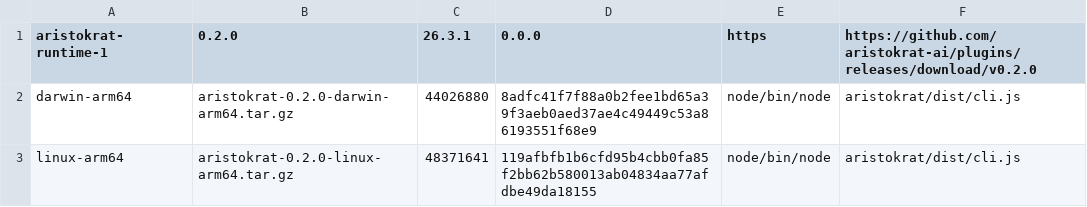
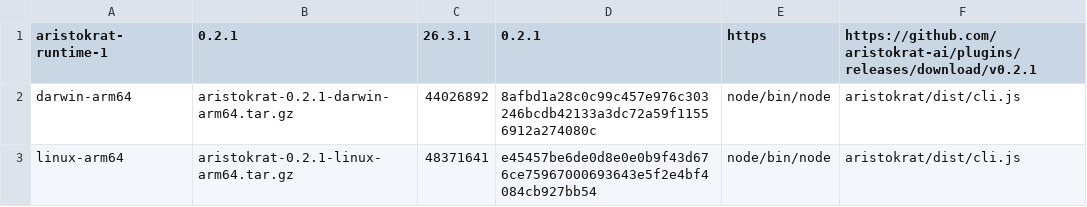
Before and after one commit to aristokrat-ai/plugins, a TSV file: plugins/aristokrat/runtime-index.tsv, drawn as a sheet.

Commit message:
Aristokrat plugin 0.2.1

```diff
--- a/plugins/aristokrat/runtime-index.tsv
+++ b/plugins/aristokrat/runtime-index.tsv
@@ -1,3 +1,3 @@
-aristokrat-runtime-1	0.2.0	26.3.1	0.0.0	https	https://github.com/aristokrat-ai/plugins/releases/download/v0.2.0
-darwin-arm64	aristokrat-0.2.0-darwin-arm64.tar.gz	44026880	8adfc41f7f88a0b2fee1bd65a39f3aeb0aed37ae4c49449c53a86193551f68e9	node/bin/node	aristokrat/dist/cli.js
-linux-arm64	aristokrat-0.2.0-linux-arm64.tar.gz	48371641	119afbfb1b6cfd95b4cbb0fa85f2bb62b580013ab04834aa77afdbe49da18155	node/bin/node	aristokrat/dist/cli.js
+aristokrat-runtime-1	0.2.1	26.3.1	0.2.1	https	https://github.com/aristokrat-ai/plugins/releases/download/v0.2.1
+darwin-arm64	aristokrat-0.2.1-darwin-arm64.tar.gz	44026892	8afbd1a28c0c99c457e976c303246bcdb42133a3dc72a59f11556912a274080c	node/bin/node	aristokrat/dist/cli.js
+linux-arm64	aristokrat-0.2.1-linux-arm64.tar.gz	48371641	e45457be6de0d8e0e0b9f43d676ce75967000693643e5f2e4bf4084cb927bb54	node/bin/node	aristokrat/dist/cli.js
```
Also changed, not shown: 3 other files.
